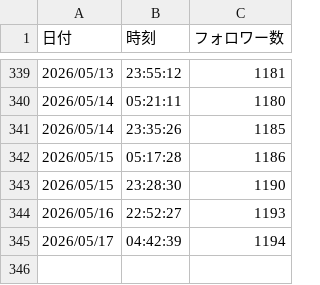
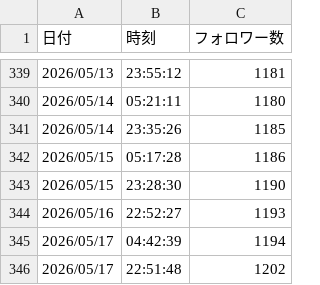
Before and after one commit to Goo-dev0505/note-stats-public, a CSV file: data/followers.csv, drawn as a sheet; only a part is shown, gaps mark what is left out; the diff names each change by its address in the sheet, - before the commit and + after, or states it on an @@ line.

```diff
--- a/data/followers.csv
+++ b/data/followers.csv
+row 346: 2026/05/17 | 22:51:48 | 1202
```
Also changed, not shown: data/article_trend.csv, data/asset_articles.csv, 7 other files.
